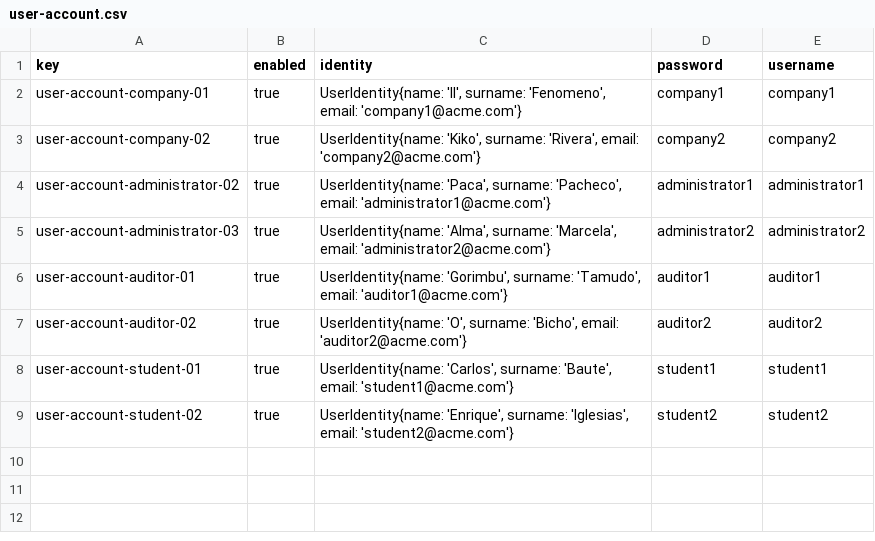
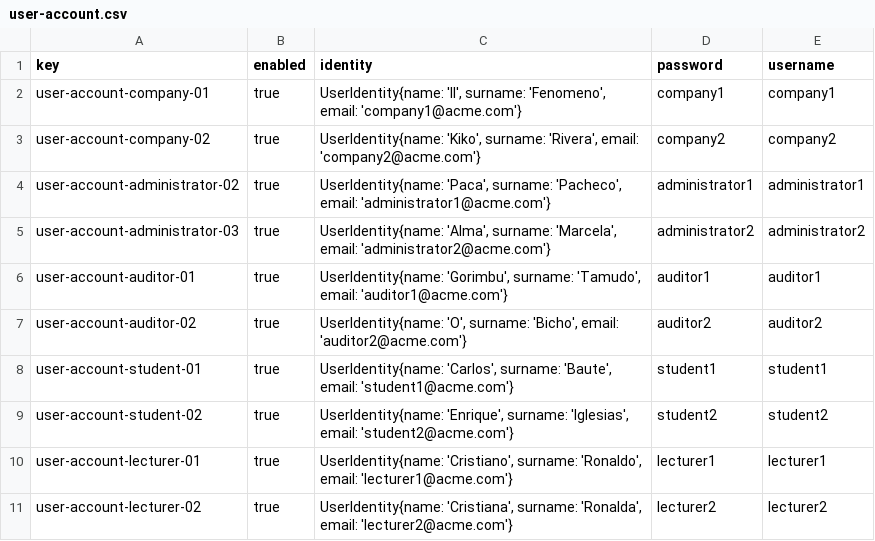
Before and after one commit to rauulhernaan/C1.03.03, a CSV file: src/main/webapp/WEB-INF/resources/sample-data/user-account.csv, drawn as a sheet; the diff names each change by its address in the sheet, - before the commit and + after, or states it on an @@ line.

```diff
--- a/src/main/webapp/WEB-INF/resources/sample-data/user-account.csv
+++ b/src/main/webapp/WEB-INF/resources/sample-data/user-account.csv
+row 10: user-account-lecturer-01 | true | UserIdentity{name: 'Cristiano', surname: 'Ronaldo', email: 'lecturer1@acme.com'} | lecturer1 | lecturer1
+row 11: user-account-lecturer-02 | true | UserIdentity{name: 'Cristiana', surname: 'Ronalda', email: 'lecturer2@acme.com'} | lecturer2 | lecturer2
```
Also changed, not shown: src/main/webapp/WEB-INF/resources/sample-data/auditingRecord.csv, src/main/webapp/WEB-INF/resources/sample-data/company.csv, 27 other files.
